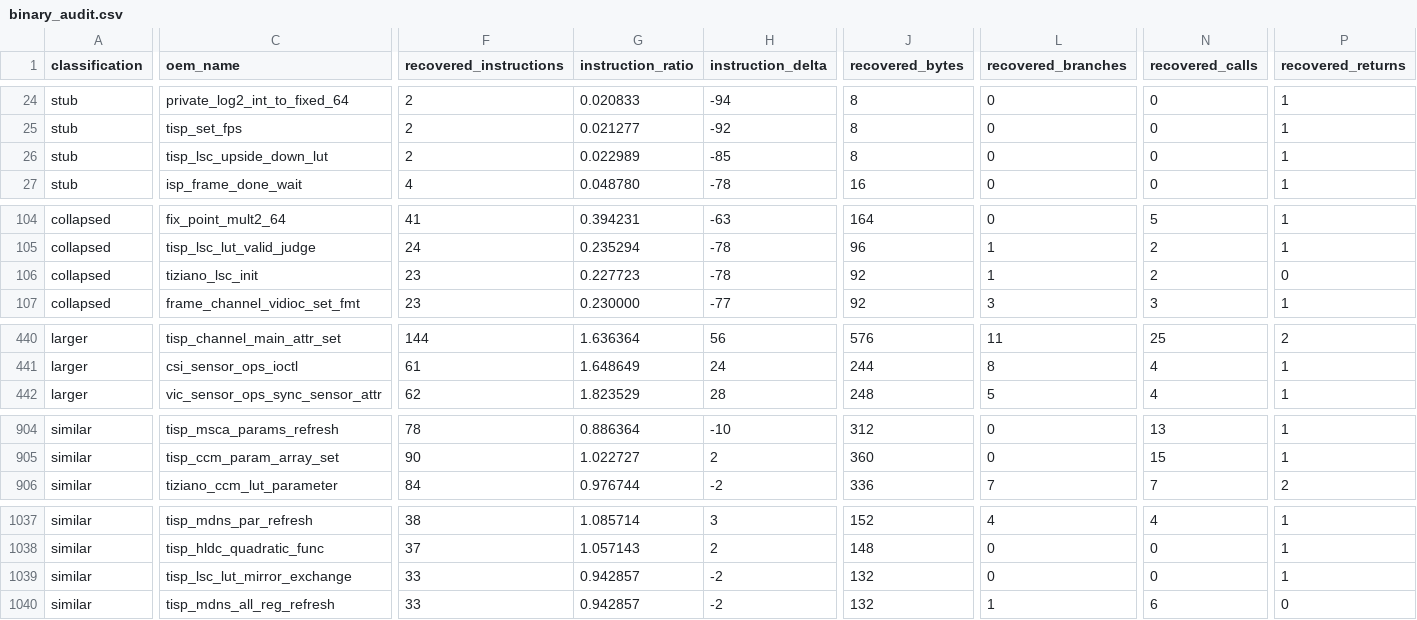
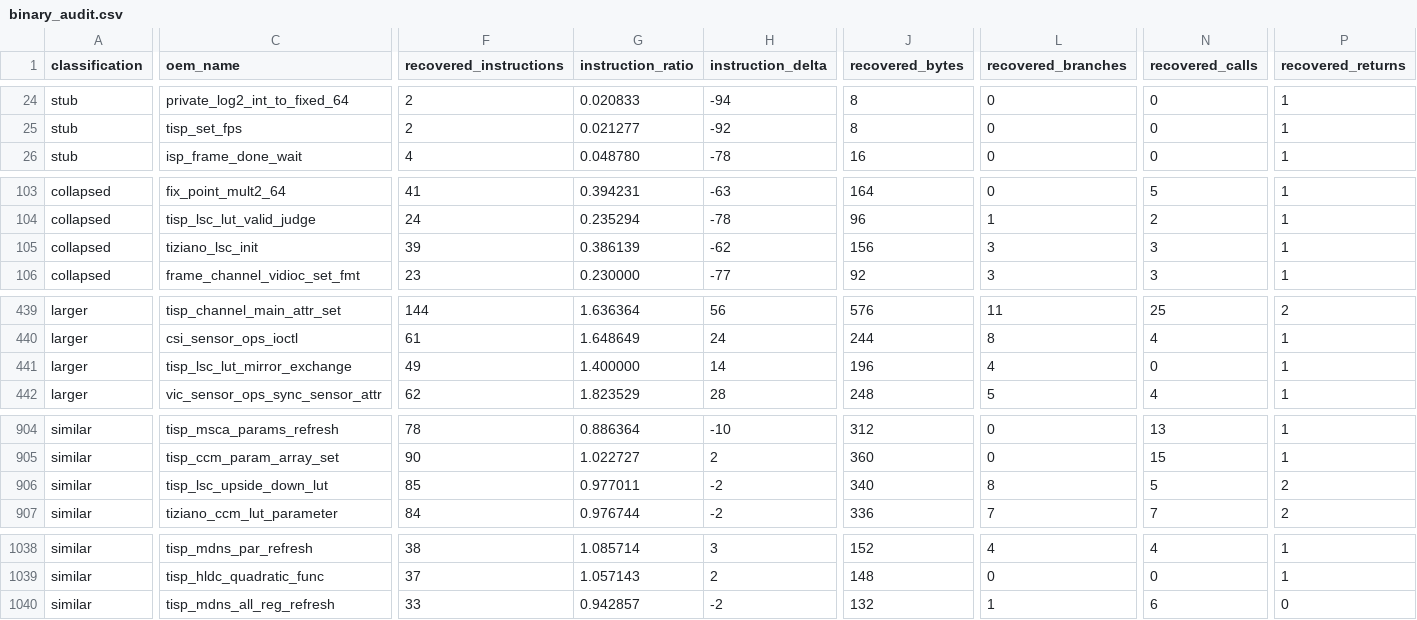
Before and after one commit to opensensor/isp, a CSV file: driver/t23/audit/binary_audit.csv, drawn as a sheet; only a part is shown, gaps mark what is left out; removed rows and columns are numbered as before the commit, all else as after; rows hold the shown columns only; the diff covers the shown part only; the diff names each change by its address in the sheet, - before the commit and + after, or states it on an @@ line.

Commit message:
Recover T23 LSC transform primitives

```diff
--- a/driver/t23/audit/binary_audit.csv
+++ b/driver/t23/audit/binary_audit.csv
-row 26: stub | tisp_lsc_upside_down_lut | 2 | 0.022989 | -85 | 8 | 0 | 0 | 1
-F105 (recovered_instructions): 23
+F105 (recovered_instructions): 39
-G105 (instruction_ratio): 0.227723
+G105 (instruction_ratio): 0.386139
-H105 (instruction_delta): -78
+H105 (instruction_delta): -62
-J105 (recovered_bytes): 92
+J105 (recovered_bytes): 156
-L105 (recovered_branches): 1
+L105 (recovered_branches): 3
-N105 (recovered_calls): 2
+N105 (recovered_calls): 3
-P105 (recovered_returns): 0
+P105 (recovered_returns): 1
+row 441: larger | tisp_lsc_lut_mirror_exchange | 49 | 1.400000 | 14 | 196 | 4 | 0 | 1
+row 906: similar | tisp_lsc_upside_down_lut | 85 | 0.977011 | -2 | 340 | 8 | 5 | 2
-row 1039: similar | tisp_lsc_lut_mirror_exchange | 33 | 0.942857 | -2 | 132 | 0 | 0 | 1
```
Also changed, not shown: 1 edited cell elsewhere in this file, 4 other files.
